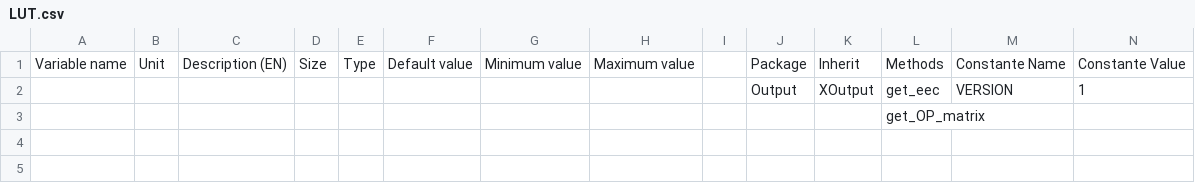
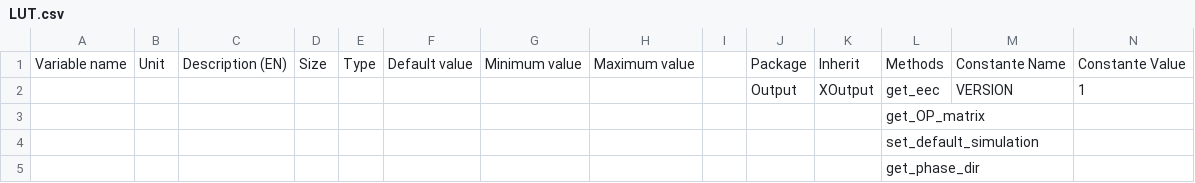
Before and after one commit to Eomys/pyleecan, a CSV file: pyleecan/Generator/ClassesRef/Output/LUT.csv, drawn as a sheet; only a part is shown; rows hold the shown columns only; the diff names each change by its address in the sheet, - before the commit and + after, or states it on an @@ line.

Commit message:
[CO] set_default_simulation and PostLUT/run.py reorganization

```diff
--- a/pyleecan/Generator/ClassesRef/Output/LUT.csv
+++ b/pyleecan/Generator/ClassesRef/Output/LUT.csv
+row 4:  |  |  |  |  |  |  |  |  |  |  | set_default_simulation
+row 5:  |  |  |  |  |  |  |  |  |  |  | get_phase_dir
```
Also changed, not shown: 10 other files.
